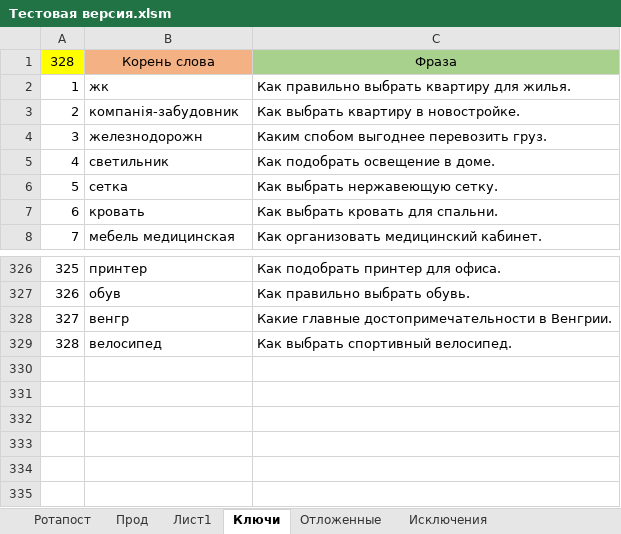
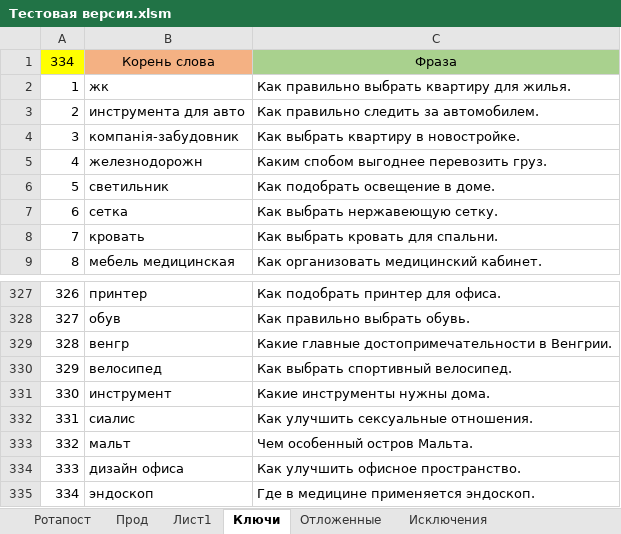
Before and after one commit to Goodron1981/MyMacros-master, an Excel workbook: Тестовая версия.xlsm, sheet Ключи, drawn as a sheet; only a part is shown, gaps mark what is left out; values as stored, in another font and other column widths than the file's, no borders; the diff names each change by its address in the sheet, - before the commit and + after, or states it on an @@ line.

```diff
--- a/Тестовая версия.xlsm (sheet Ключи)
+++ b/Тестовая версия.xlsm (sheet Ключи)
@@ column A renumbered between rows 1 and 330 @@
+row 3: 2 | инструмента для авто | Как правильно следить за автомобилем.
+row 331: 330 | инструмент | Какие инструменты нужны дома.
+row 332: 331 | сиалис | Как улучшить сексуальные отношения.
+row 333: 332 | мальт | Чем особенный остров Мальта.
+row 334: 333 | дизайн офиса | Как улучшить офисное пространство.
+row 335: 334 | эндоскоп | Где в медицине применяется эндоскоп.
```
Also changed, not shown: sheet Прод, sheet Ротапост, sheet Лист1, sheet Отложенные, charts or pictures, Test.xlsm.
